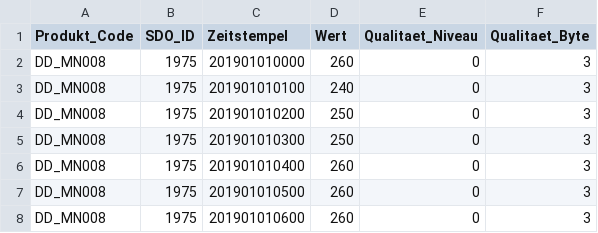
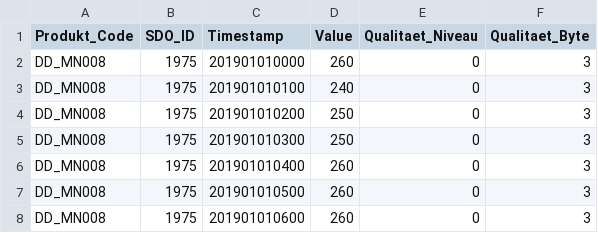
Before and after one commit to cargonexx/cnx-devtest-simple, a CSV file: data_DD_MN008.csv, drawn as a sheet; only a part is shown.

Commit message:
translate relevant header fields

```diff
--- a/data_DD_MN008.csv
+++ b/data_DD_MN008.csv
@@ -1,2 +1,2 @@
-"Produkt_Code","SDO_ID","Zeitstempel","Wert","Qualitaet_Niveau","Qualitaet_Byte"
+"Produkt_Code","SDO_ID","Timestamp","Value","Qualitaet_Niveau","Qualitaet_Byte"
 "DD_MN008","1975","201901010000","260","0","3"
```
